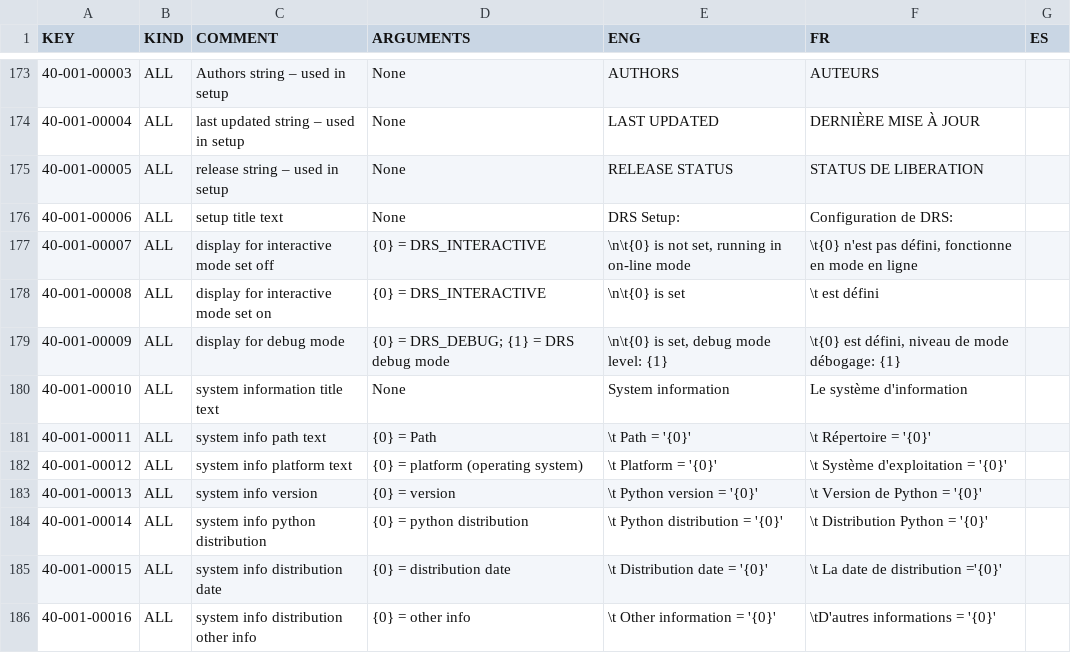
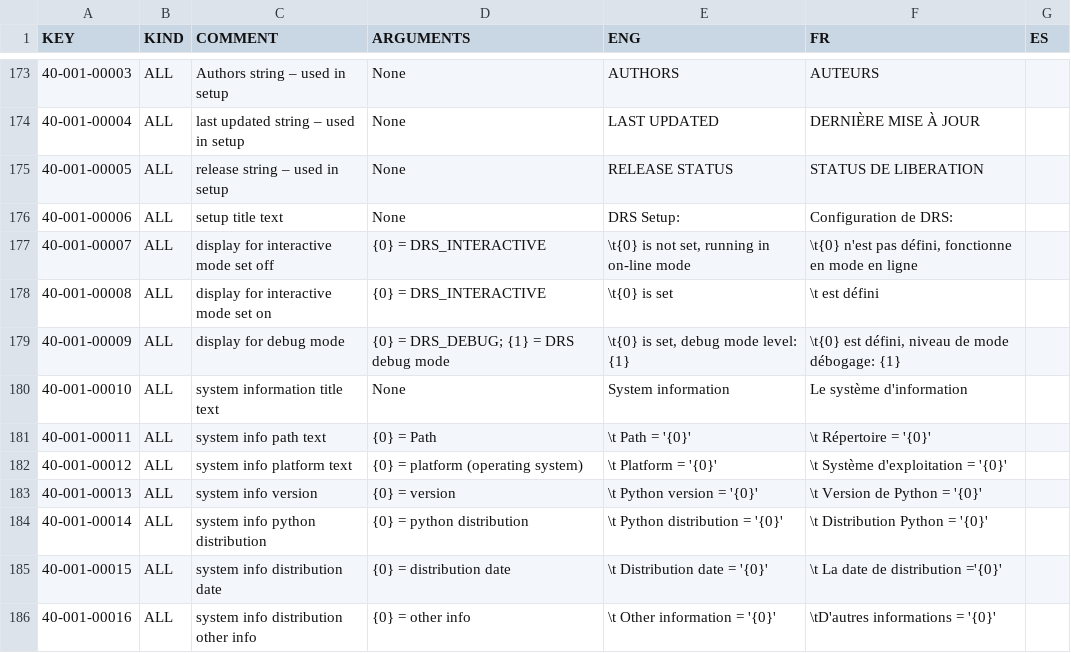
Before and after one commit to njcuk9999/apero-drs, a CSV file: INTROOT2/drsmodule/locale/databases/error.csv, drawn as a sheet; only a part is shown, gaps mark what is left out.

Commit message:
update language database

```diff
--- a/INTROOT2/drsmodule/locale/databases/error.csv
+++ b/INTROOT2/drsmodule/locale/databases/error.csv
@@ -176,5 +176,5 @@
 "40-001-00006","ALL","setup title text","None","DRS Setup:","Configuration de DRS:",""
-"40-001-00007","ALL","display for interactive mode set off","{0} = DRS_INTERACTIVE","\n\t{0} is not set, running in on-line mode","\t{0} n'est pas défini, fonctionne en mode en ligne",""
-"40-001-00008","ALL","display for interactive mode set on","{0} = DRS_INTERACTIVE","\n\t{0} is set","\t est défini",""
-"40-001-00009","ALL","display for debug mode","{0} = DRS_DEBUG; {1} = DRS debug mode","\n\t{0} is set, debug mode level: {1}","\t{0} est défini, niveau de mode débogage: {1}",""
+"40-001-00007","ALL","display for interactive mode set off","{0} = DRS_INTERACTIVE","\t{0} is not set, running in on-line mode","\t{0} n'est pas défini, fonctionne en mode en ligne",""
+"40-001-00008","ALL","display for interactive mode set on","{0} = DRS_INTERACTIVE","\t{0} is set","\t est défini",""
+"40-001-00009","ALL","display for debug mode","{0} = DRS_DEBUG; {1} = DRS debug mode","\t{0} is set, debug mode level: {1}","\t{0} est défini, niveau de mode débogage: {1}",""
 "40-001-00010","ALL","system information title text","None","System information","Le système d'information",""
```
Also changed, not shown: 2 other files.
